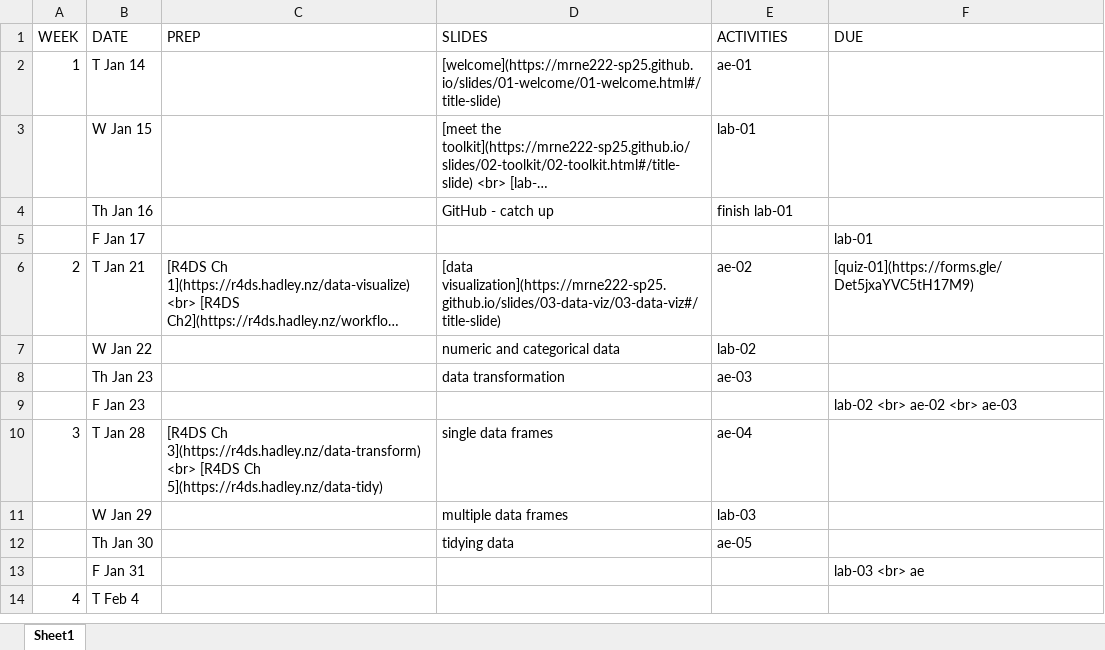
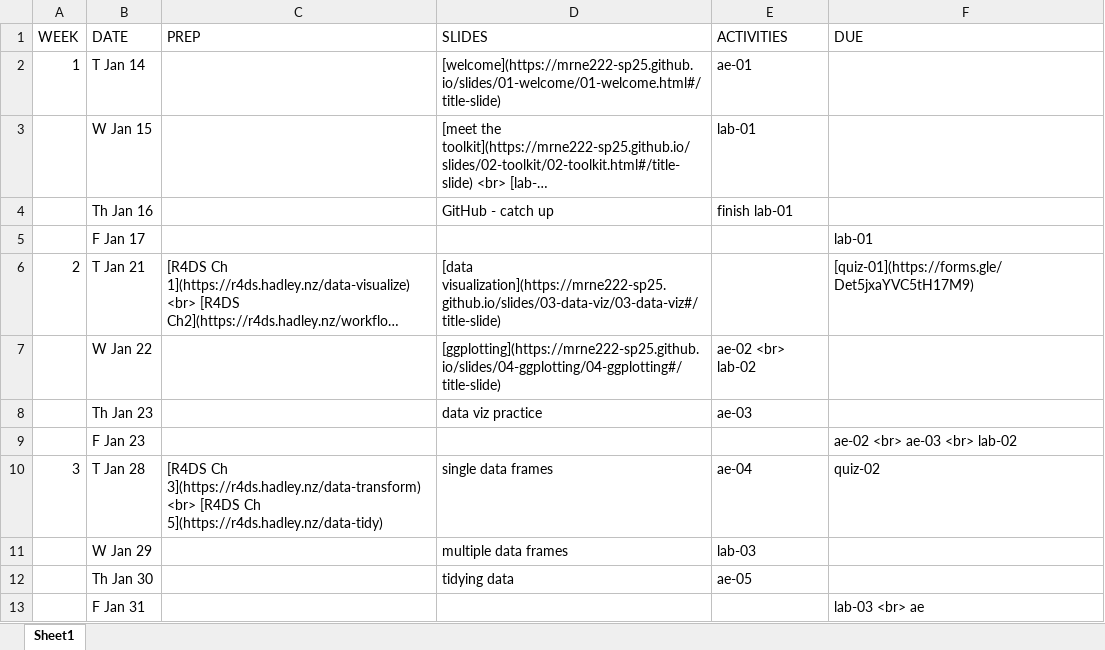
Before and after one commit to MRNE222-sp25/website, an Excel workbook: schedule.xlsx, sheet Sheet1, drawn as a sheet; only a part is shown; the shorter side is filled out with more unchanged rows; long unchanged cells end in …; values as stored, in another font and other column widths than the file's, no borders; the diff names each change by its address in the sheet, - before the commit and + after, or states it on an @@ line.

```diff
--- a/schedule.xlsx (sheet Sheet1)
+++ b/schedule.xlsx (sheet Sheet1)
-E6 (ACTIVITIES): ae-02
+E6 (ACTIVITIES): (empty)
-D7 (SLIDES): numeric and categorical data
+D7 (SLIDES): [ggplotting](https://mrne222-sp25.github.io/slides/04-ggplotting/04-ggplotting#/title-slide)
-E7 (ACTIVITIES): lab-02
+E7 (ACTIVITIES): ae-02 <br> lab-02
-D8 (SLIDES): data transformation
+D8 (SLIDES): data viz practice
-F9 (DUE): lab-02 <br> ae-02 <br> ae-03
+F9 (DUE): ae-02 <br> ae-03 <br> lab-02
-F10 (DUE): (empty)
+F10 (DUE): quiz-02
```
Also changed, not shown: 5 other files.
